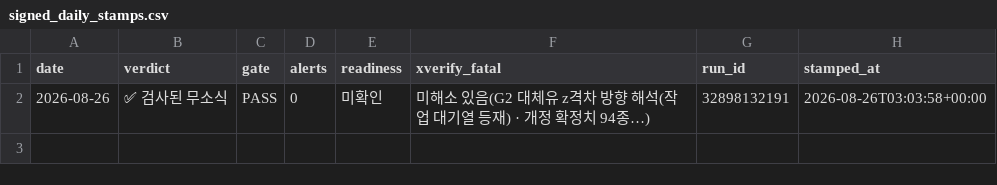
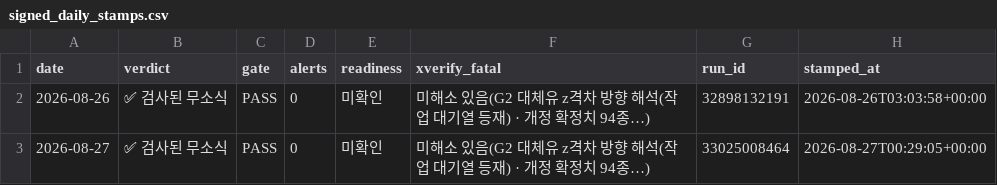
Before and after one commit to Jozosco/Nexus, a CSV file: data/processed/signed_daily_stamps.csv, drawn as a sheet; the diff names each change by its address in the sheet, - before the commit and + after, or states it on an @@ line.

```diff
--- a/data/processed/signed_daily_stamps.csv
+++ b/data/processed/signed_daily_stamps.csv
+row 3: 2026-08-27 | ✅ 검사된 무소식 | PASS | 0 | 미확인 | 미해소 있음(G2 대체유 z격차 방향 해석(작업 대기열 등재) · 개정 확정치 94종…) | 33025008464 | 2026-08-27T00:29:05+00:00
```
